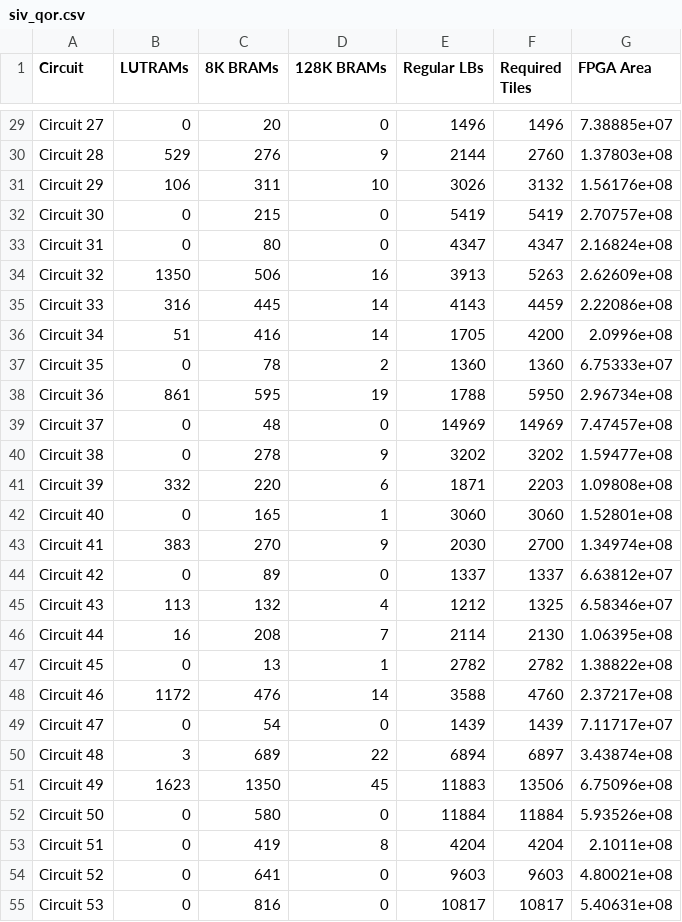
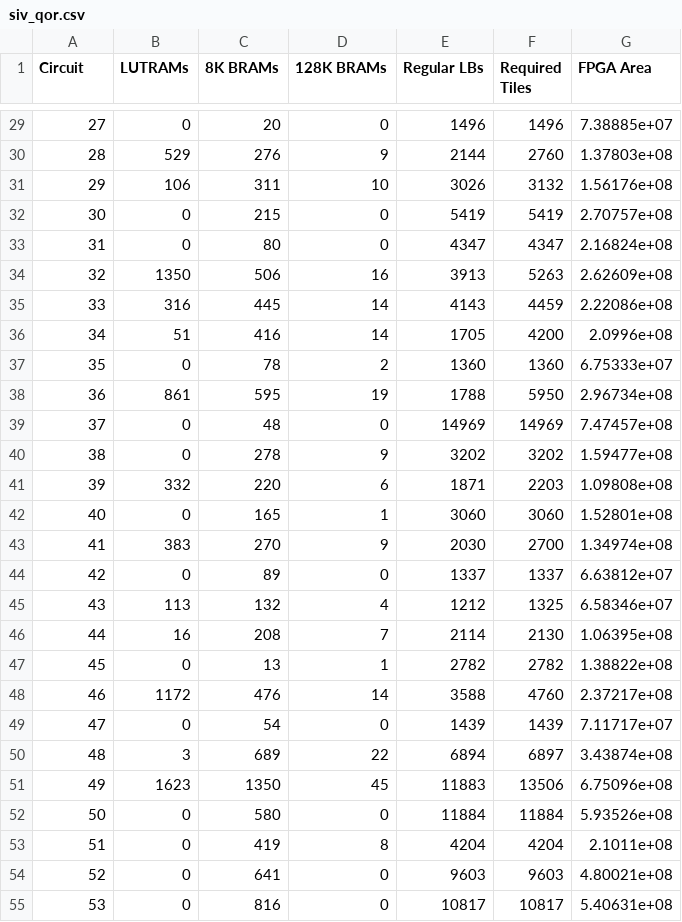
Before and after one commit to lichen-liu/ece1756, a CSV file: lab3/siv_qor.csv, drawn as a sheet; only a part is shown, gaps mark what is left out; the diff covers the shown part only; the diff names each change by its address in the sheet, - before the commit and + after, or states it on an @@ line.

```diff
--- a/lab3/siv_qor.csv
+++ b/lab3/siv_qor.csv
-A29 (Circuit): Circuit 27
+A29 (Circuit): 27
-A30 (Circuit): Circuit 28
+A30 (Circuit): 28
-A31 (Circuit): Circuit 29
+A31 (Circuit): 29
-A32 (Circuit): Circuit 30
+A32 (Circuit): 30
-A33 (Circuit): Circuit 31
+A33 (Circuit): 31
-A34 (Circuit): Circuit 32
+A34 (Circuit): 32
-A35 (Circuit): Circuit 33
+A35 (Circuit): 33
-A36 (Circuit): Circuit 34
+A36 (Circuit): 34
-A37 (Circuit): Circuit 35
+A37 (Circuit): 35
-A38 (Circuit): Circuit 36
+A38 (Circuit): 36
-A39 (Circuit): Circuit 37
+A39 (Circuit): 37
-A40 (Circuit): Circuit 38
+A40 (Circuit): 38
-A41 (Circuit): Circuit 39
+A41 (Circuit): 39
-A42 (Circuit): Circuit 40
+A42 (Circuit): 40
-A43 (Circuit): Circuit 41
+A43 (Circuit): 41
-A44 (Circuit): Circuit 42
+A44 (Circuit): 42
-A45 (Circuit): Circuit 43
+A45 (Circuit): 43
-A46 (Circuit): Circuit 44
+A46 (Circuit): 44
-A47 (Circuit): Circuit 45
+A47 (Circuit): 45
-A48 (Circuit): Circuit 46
+A48 (Circuit): 46
-A49 (Circuit): Circuit 47
+A49 (Circuit): 47
-A50 (Circuit): Circuit 48
+A50 (Circuit): 48
-A51 (Circuit): Circuit 49
+A51 (Circuit): 49
-A52 (Circuit): Circuit 50
+A52 (Circuit): 50
-A53 (Circuit): Circuit 51
+A53 (Circuit): 51
-A54 (Circuit): Circuit 52
+A54 (Circuit): 52
-A55 (Circuit): Circuit 53
+A55 (Circuit): 53
```
Also changed, not shown: 42 edited cells elsewhere in this file.
